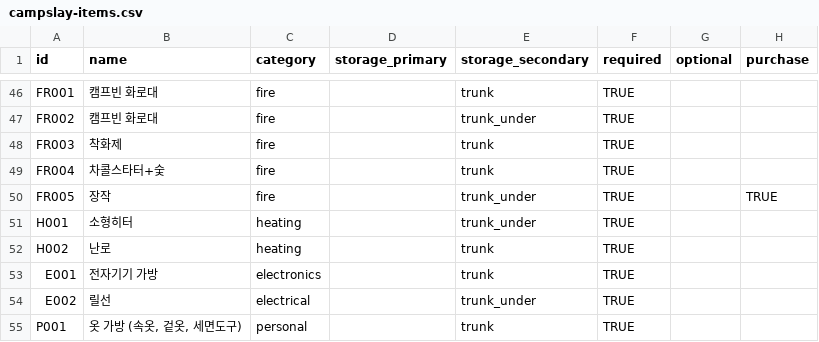
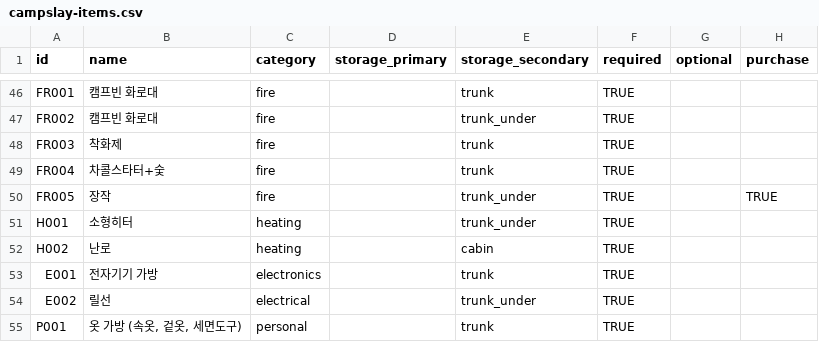
Before and after one commit to woobuking/CampslaY, a CSV file: campslay-items.csv, drawn as a sheet; only a part is shown, gaps mark what is left out; the diff names each change by its address in the sheet, - before the commit and + after, or states it on an @@ line.

```diff
--- a/campslay-items.csv
+++ b/campslay-items.csv
-E52 (storage_secondary): trunk
+E52 (storage_secondary): cabin
```
Also changed, not shown: 5 other files.
